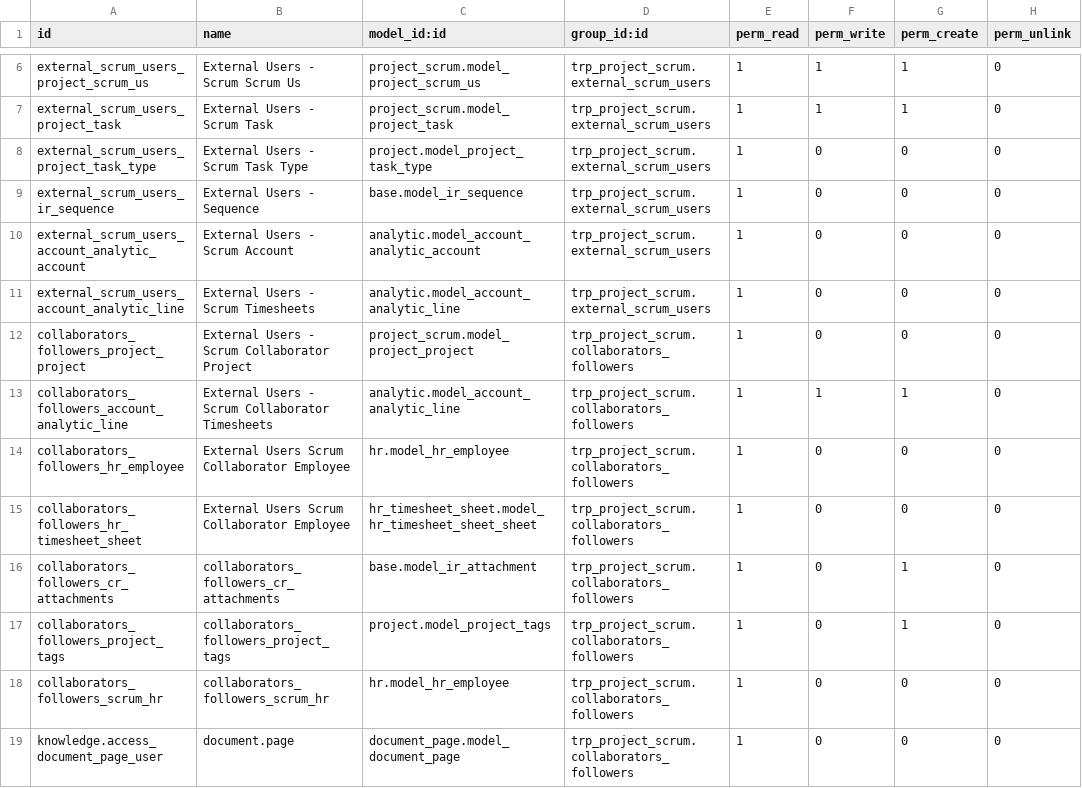
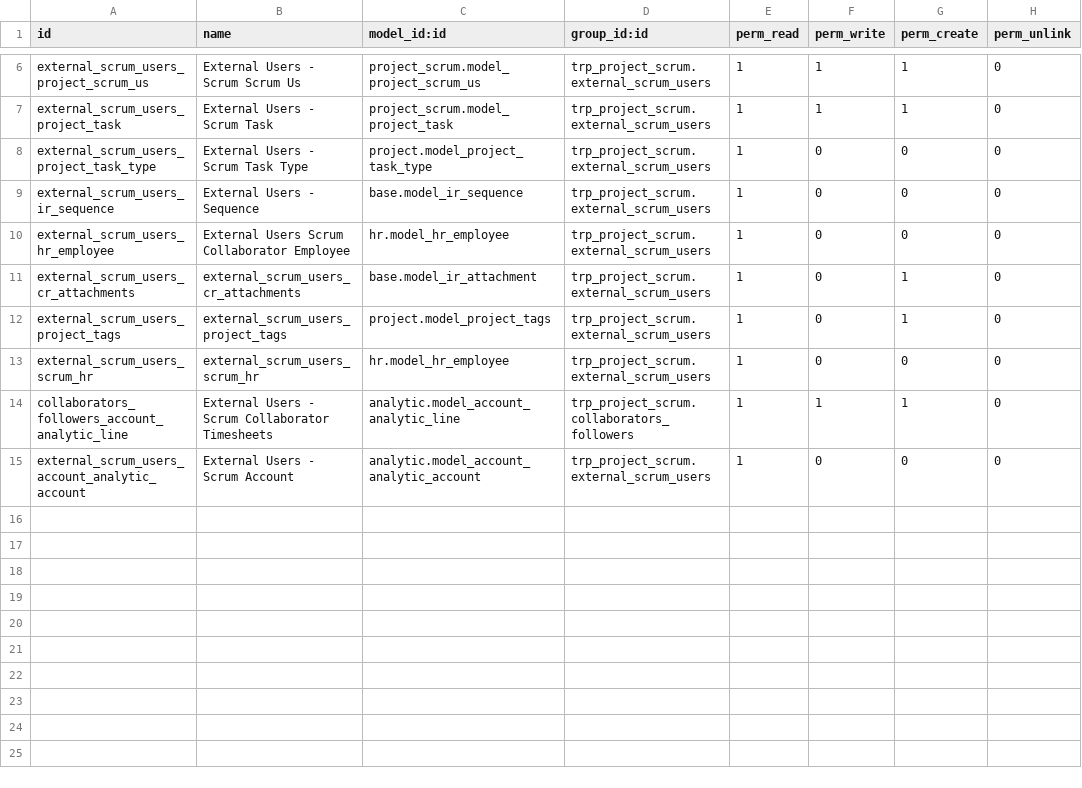
Before and after one commit to Therp/Therp-Addons, a CSV file: trp_project_scrum/security/ir.model.access.csv, drawn as a sheet; only a part is shown, gaps mark what is left out.

Commit message:
[PORT] Port trp_project_scrum

```diff
--- a/trp_project_scrum/security/ir.model.access.csv
+++ b/trp_project_scrum/security/ir.model.access.csv
@@ -9,11 +9,7 @@ external_scrum_users_project_task_type,External Users - Scrum Task Type,project.
 external_scrum_users_ir_sequence,External Users - Sequence,base.model_ir_sequence,trp_project_scrum.external_scrum_users,1,0,0,0
+external_scrum_users_hr_employee,External Users Scrum Collaborator Employee,hr.model_hr_employee,trp_project_scrum.external_scrum_users,1,0,0,0
+external_scrum_users_cr_attachments,external_scrum_users_cr_attachments,base.model_ir_attachment,trp_project_scrum.external_scrum_users,1,0,1,0
+external_scrum_users_project_tags,external_scrum_users_project_tags,project.model_project_tags,trp_project_scrum.external_scrum_users,1,0,1,0
+external_scrum_users_scrum_hr,external_scrum_users_scrum_hr,hr.model_hr_employee,trp_project_scrum.external_scrum_users,1,0,0,0
+collaborators_followers_account_analytic_line,External Users - Scrum Collaborator Timesheets,analytic.model_account_analytic_line,trp_project_scrum.collaborators_followers,1,1,1,0
 external_scrum_users_account_analytic_account,External Users - Scrum Account,analytic.model_account_analytic_account,trp_project_scrum.external_scrum_users,1,0,0,0
-external_scrum_users_account_analytic_line,External Users - Scrum Timesheets,analytic.model_account_analytic_line,trp_project_scrum.external_scrum_users,1,0,0,0
-collaborators_followers_project_project,External Users - Scrum Collaborator Project,project_scrum.model_project_project,trp_project_scrum.collaborators_followers,1,0,0,0
-collaborators_followers_account_analytic_line,External Users - Scrum Collaborator Timesheets,analytic.model_account_analytic_line,trp_project_scrum.collaborators_followers,1,1,1,0
-collaborators_followers_hr_employee,External Users Scrum Collaborator Employee,hr.model_hr_employee,trp_project_scrum.collaborators_followers,1,0,0,0
-collaborators_followers_hr_timesheet_sheet,External Users Scrum Collaborator Employee,hr_timesheet_sheet.model_hr_timesheet_sheet_sheet,trp_project_scrum.collaborators_followers,1,0,0,0
-collaborators_followers_cr_attachments,collaborators_followers_cr_attachments,base.model_ir_attachment,trp_project_scrum.collaborators_followers,1,0,1,0
-collaborators_followers_project_tags,collaborators_followers_project_tags,project.model_project_tags,trp_project_scrum.collaborators_followers,1,0,1,0
-collaborators_followers_scrum_hr,collaborators_followers_scrum_hr,hr.model_hr_employee,trp_project_scrum.collaborators_followers,1,0,0,0
-knowledge.access_document_page_user,document.page,document_page.model_document_page,trp_project_scrum.collaborators_followers,1,0,0,0
```
